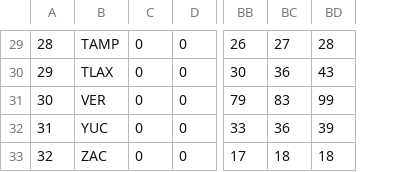
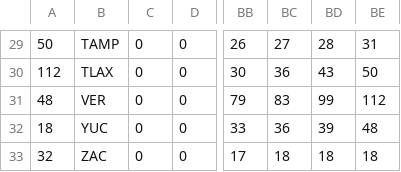
Before and after one commit to Mexicovid-19/mexicovid-19.app, a CSV file: api/data/home/decesos.csv, drawn as a sheet; only a part is shown, gaps mark what is left out; the diff covers the shown part only; the diff names each change by its address in the sheet, - before the commit and + after, or states it on an @@ line.

```diff
--- a/api/data/home/decesos.csv
+++ b/api/data/home/decesos.csv
+column BE, rows 29-33: 31 | 50 | 112 | 48 | 18
-A29: 28
+A29: 50
-A30: 29
+A30: 112
-A31: 30
+A31: 48
-A32: 31
+A32: 18
```
Also changed, not shown: 26 edited cells elsewhere in this file, api/data/home/positivos.csv, api/data/region/edos_date.csv.
